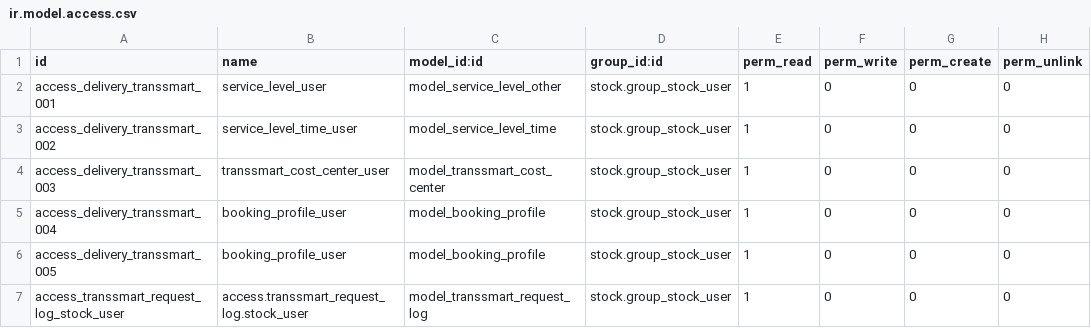
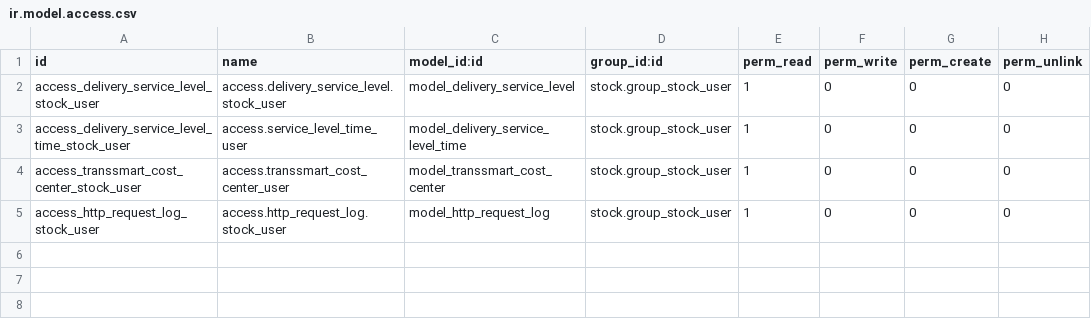
Before and after one commit to 1200wd/1200wd_addons, a CSV file: delivery_transsmart/security/ir.model.access.csv, drawn as a sheet.

Commit message:
[IMP] delivery_transsmart. Integrated http rest API.

```diff
--- a/delivery_transsmart/security/ir.model.access.csv
+++ b/delivery_transsmart/security/ir.model.access.csv
@@ -1,7 +1,5 @@
 id,name,model_id:id,group_id:id,perm_read,perm_write,perm_create,perm_unlink
-access_delivery_transsmart_001,service_level_user,model_service_level_other,stock.group_stock_user,1,0,0,0
-access_delivery_transsmart_002,service_level_time_user,model_service_level_time,stock.group_stock_user,1,0,0,0
-access_delivery_transsmart_003,transsmart_cost_center_user,model_transsmart_cost_center,stock.group_stock_user,1,0,0,0
-access_delivery_transsmart_004,booking_profile_user,model_booking_profile,stock.group_stock_user,1,0,0,0
-access_delivery_transsmart_005,booking_profile_user,model_booking_profile,stock.group_stock_user,1,0,0,0
-access_transsmart_request_log_stock_user,access.transsmart_request_log.stock_user,model_transsmart_request_log,stock.group_stock_user,1,0,0,0
+access_delivery_service_level_stock_user,access.delivery_service_level.stock_user,model_delivery_service_level,stock.group_stock_user,1,0,0,0
+access_delivery_service_level_time_stock_user,access.service_level_time_user,model_delivery_service_level_time,stock.group_stock_user,1,0,0,0
+access_transsmart_cost_center_stock_user,access.transsmart_cost_center_user,model_transsmart_cost_center,stock.group_stock_user,1,0,0,0
+access_http_request_log_stock_user,access.http_request_log.stock_user,model_http_request_log,stock.group_stock_user,1,0,0,0
```
Also changed, not shown: 38 other files.
